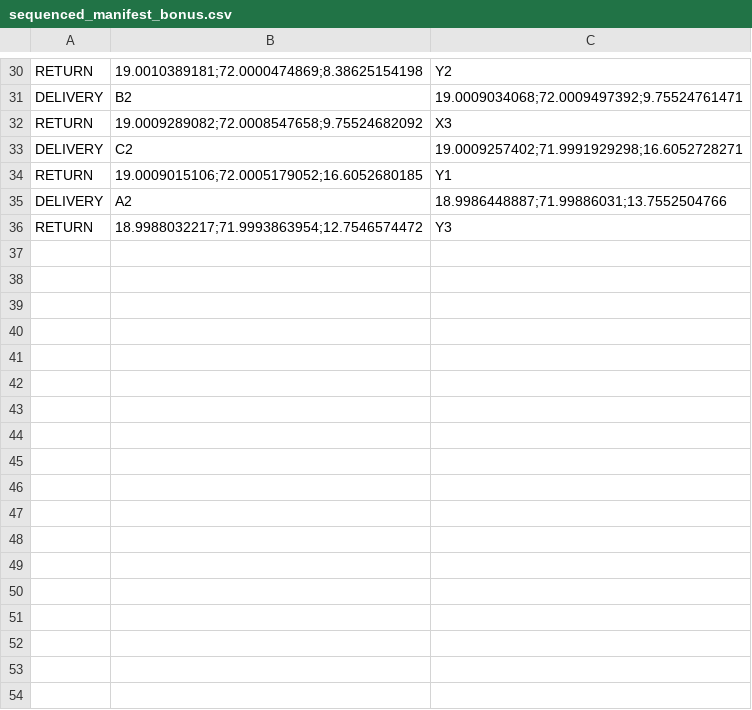
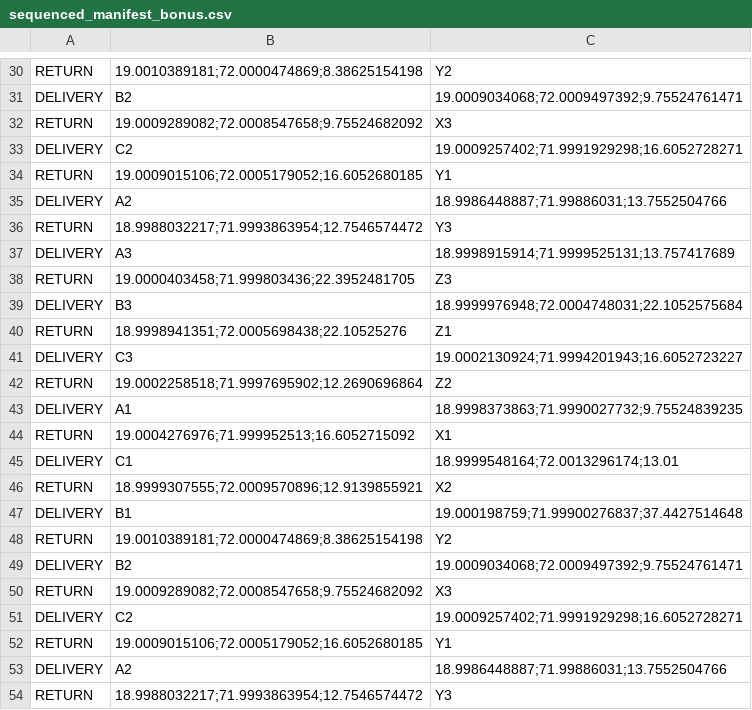
Before and after one commit to rishav-singh-0/Vitarana_Drone, a CSV file: vitarana_drone/scripts/sequenced_manifest_bonus.csv, drawn as a sheet; only a part is shown, gaps mark what is left out.

```diff
--- a/vitarana_drone/scripts/sequenced_manifest_bonus.csv
+++ b/vitarana_drone/scripts/sequenced_manifest_bonus.csv
@@ -36 +36,19 @@ DELIVERY,A2,18.9986448887;71.99886031;13.7552504766
 RETURN,18.9988032217;71.9993863954;12.7546574472  ,Y3
+DELIVERY,A3,18.9998915914;71.9999525131;13.757417689
+RETURN,19.0000403458;71.999803436;22.3952481705  ,Z3
+DELIVERY,B3,18.9999976948;72.0004748031;22.1052575684
+RETURN,18.9998941351;72.0005698438;22.10525276  ,Z1
+DELIVERY,C3,19.0002130924;71.9994201943;16.6052723227
+RETURN,19.0002258518;71.9997695902;12.2690696864  ,Z2
+DELIVERY,A1,18.9998373863;71.9990027732;9.75524839235
+RETURN,19.0004276976;71.999952513;16.6052715092  ,X1
+DELIVERY,C1,18.9999548164;72.0013296174;13.01
+RETURN,18.9999307555;72.0009570896;12.9139855921  ,X2
+DELIVERY,B1,19.000198759;71.99900276837;37.4427514648
+RETURN,19.0010389181;72.0000474869;8.38625154198  ,Y2
+DELIVERY,B2,19.0009034068;72.0009497392;9.75524761471
+RETURN,19.0009289082;72.0008547658;9.75524682092  ,X3
+DELIVERY,C2,19.0009257402;71.9991929298;16.6052728271
+RETURN,19.0009015106;72.0005179052;16.6052680185  ,Y1
+DELIVERY,A2,18.9986448887;71.99886031;13.7552504766
+RETURN,18.9988032217;71.9993863954;12.7546574472  ,Y3
```
Also changed, not shown: 4 other files.
